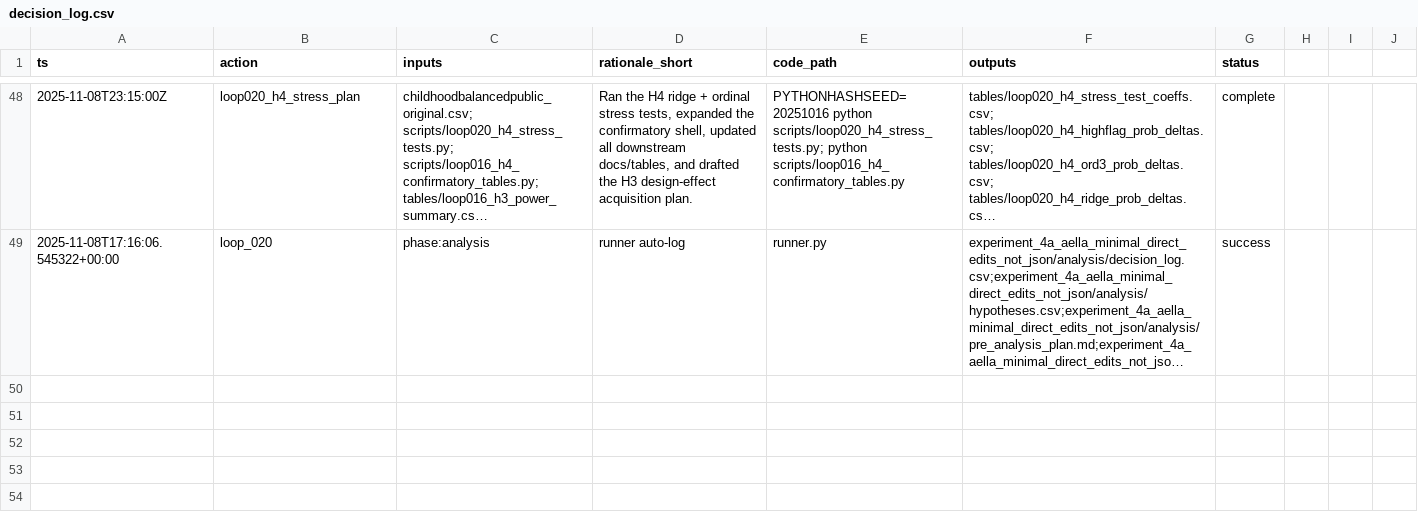
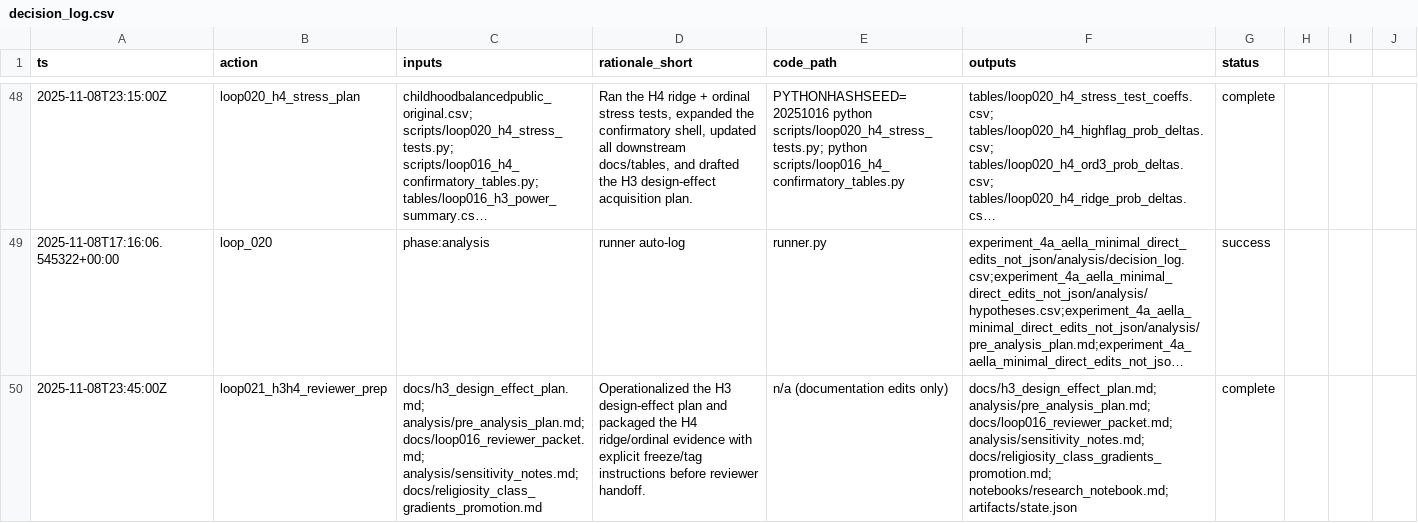
Before and after one commit to whp-wessel/ai_scientist, a CSV file: experiment_4a_aella_minimal_direct_edits_not_json/analysis/decision_log.csv, drawn as a sheet; only a part is shown, gaps mark what is left out; long unchanged cells end in …; the diff covers the shown part only; the diff names each change by its address in the sheet, - before the commit and + after, or states it on an @@ line.

```diff
--- a/experiment_4a_aella_minimal_direct_edits_not_json/analysis/decision_log.csv
+++ b/experiment_4a_aella_minimal_direct_edits_not_json/analysis/decision_log.csv
+row 50: 2025-11-08T23:45:00Z | loop021_h3h4_reviewer_prep | docs/h3_design_effect_plan.md; analysis/pre_analysis_plan.md; docs/loop016_reviewer_packet.md; analysis/sensitivity_notes.md; docs/religiosity_class_gradients_promotion.md | Operationalized the H3 design-effect plan and packaged the H4 ridge/ordinal evidence with explicit freeze/tag instructions before reviewer handoff. | n/a (documentation edits only) | docs/h3_design_effect_plan.md; analysis/pre_analysis_plan.md; docs/loop016_reviewer_packet.md; analysis/sensitivity_notes.md; docs/religiosity_class_gradients_promotion.md; notebooks/research_notebook.md; artifacts/state.json | complete
```
Also changed, not shown: 1 added row elsewhere in this file, experiment_4b_aella_extensive_direct_edits_not_json/analysis/decision_log.csv, experiment_4b_aella_extensive_direct_edits_not_json/lit/evidence_map.csv, 22 other files.
